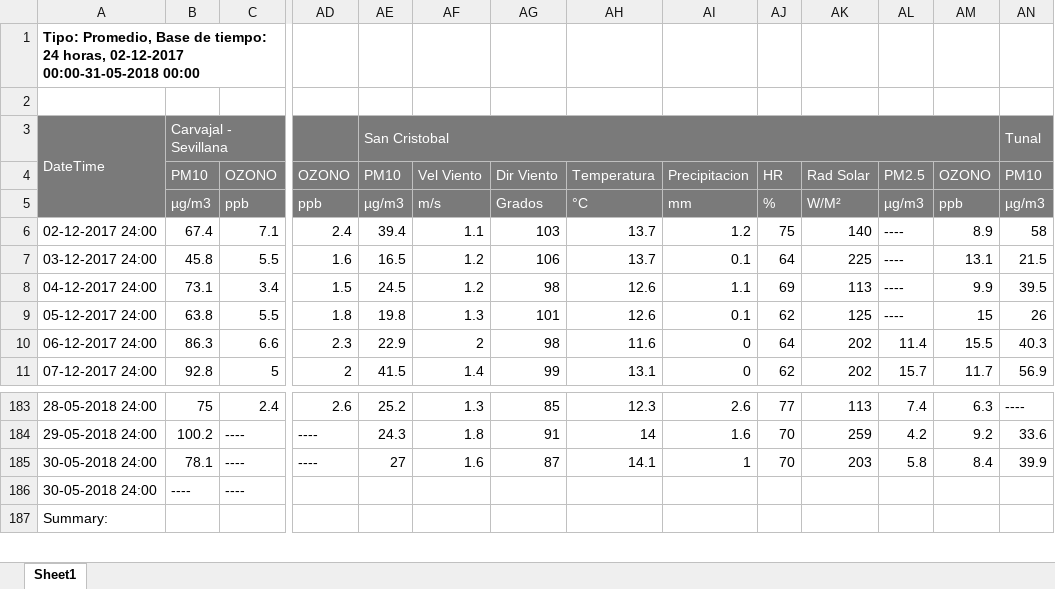
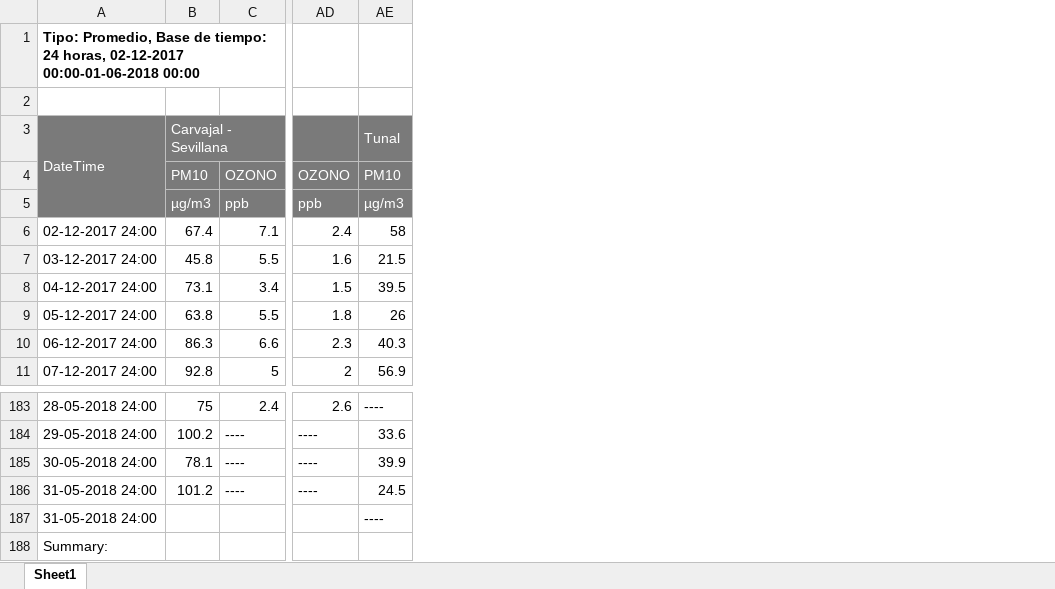
Before and after one commit to nicolas12b/air-quality-precipitation, an Excel workbook: data/02-12-2017 to 31-05-2018.xlsx, sheet Sheet1, drawn as a sheet; only a part is shown, gaps mark what is left out; values as stored, in another font and other column widths than the file's, no borders; removed rows and columns are numbered as before the commit, all else as after; rows hold the shown columns only; the diff covers the shown part only; the diff names each change by its address in the sheet, - before the commit and + after, or states it on an @@ line.

Commit message:
Replace data files and remove columns

```diff
--- a/data/02-12-2017 to 31-05-2018.xlsx (sheet Sheet1)
+++ b/data/02-12-2017 to 31-05-2018.xlsx (sheet Sheet1)
-column AE, rows 3-11: San Cristobal | PM10 | µg/m3 | 39.4 | 16.5 | 24.5 | 19.8 | 22.9 | 41.5; rows 183-185: 25.2 | 24.3 | 27
-column AF, rows 4-11: Vel Viento | m/s | 1.1 | 1.2 | 1.2 | 1.3 | 2 | 1.4; rows 183-185: 1.3 | 1.8 | 1.6
-column AG, rows 4-11: Dir Viento | Grados | 103 | 106 | 98 | 101 | 98 | 99; rows 183-185: 85 | 91 | 87
-column AH, rows 4-11: Temperatura | °C | 13.7 | 13.7 | 12.6 | 12.6 | 11.6 | 13.1; rows 183-185: 12.3 | 14 | 14.1
-column AI, rows 4-11: Precipitacion | mm | 1.2 | 0.1 | 1.1 | 0.1 | 0 | 0; rows 183-185: 2.6 | 1.6 | 1
-column AJ, rows 4-11: HR | % | 75 | 64 | 69 | 62 | 64 | 62; rows 183-185: 77 | 70 | 70
-column AK, rows 4-11: Rad Solar | W/M² | 140 | 225 | 113 | 125 | 202 | 202; rows 183-185: 113 | 259 | 203
-column AL, rows 4-11: PM2.5 | µg/m3 | ---- | ---- | ---- | ---- | 11.4 | 15.7; rows 183-185: 7.4 | 4.2 | 5.8
-column AM, rows 4-11: OZONO | ppb | 8.9 | 13.1 | 9.9 | 15 | 15.5 | 11.7; rows 183-185: 6.3 | 9.2 | 8.4
-A1: …horas, 02-12-2017 00:00-31-05-2018 00:00
+A1: …horas, 02-12-2017 00:00-01-06-2018 00:00
-row 186: 30-05-2018 24:00 | ---- | ----
+row 186: 31-05-2018 24:00 | 101.2 | ---- | ---- | 24.5
+row 187: 31-05-2018 24:00 |  |  |  | ----
```
Also changed, not shown: 59 edited cells elsewhere in this sheet, data/01-01-2017 to 30-06-2017.xlsx, data/01-07-2017 to 01-12-2017.xlsx, 11 other files.
